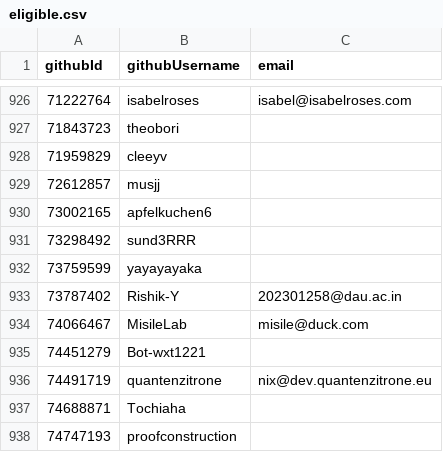
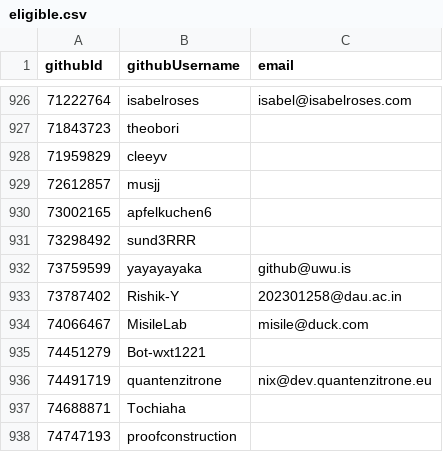
Before and after one commit to niklaskorz/SC-election-2025, a CSV file: eligible.csv, drawn as a sheet; only a part is shown, gaps mark what is left out.

Commit message:
Update eligible.csv
Register @yayayayaka

```diff
--- a/eligible.csv
+++ b/eligible.csv
@@ -931,3 +931,3 @@ githubId,githubUsername,email
 73298492,sund3RRR,
-73759599,yayayayaka,
+73759599,yayayayaka,github@uwu.is
 73787402,Rishik-Y,202301258@dau.ac.in
```
